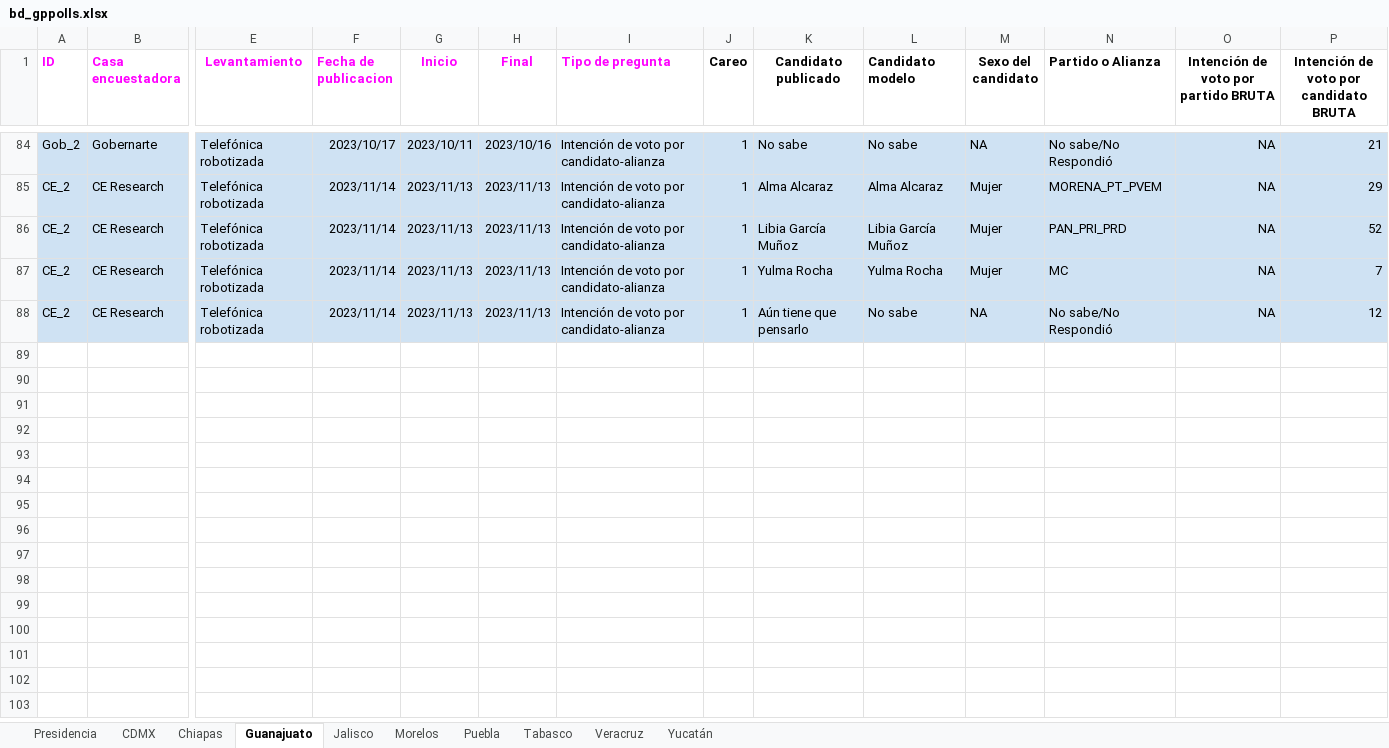
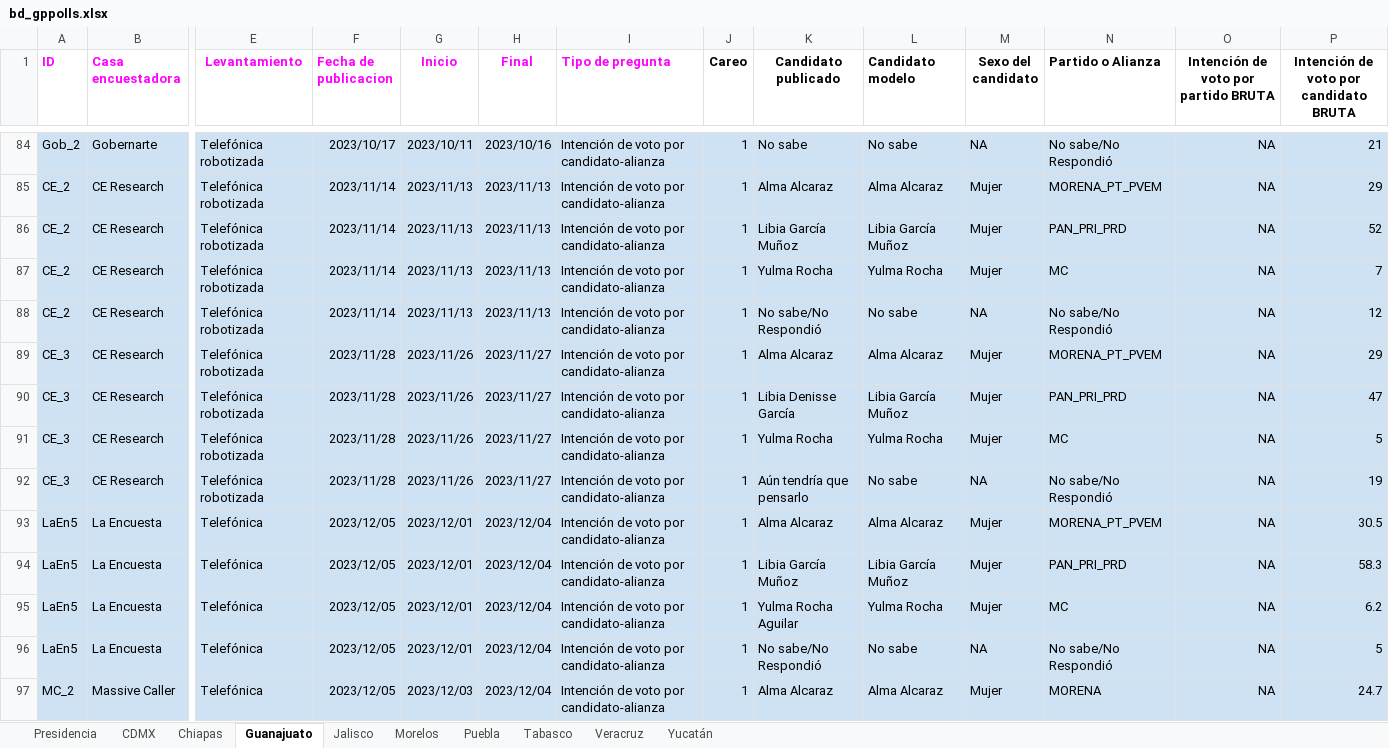
Before and after one commit to AllanJ93/gp_polls, an Excel workbook: Insumos/bd_gppolls.xlsx, sheet Guanajuato, drawn as a sheet; only a part is shown, gaps mark what is left out; values as stored, in another font and other column widths than the file's, no borders; charts and pictures not drawn; rows hold the shown columns only; the diff covers the shown part only; the diff names each change by its address in the sheet, - before the commit and + after, or states it on an @@ line.

```diff
--- a/Insumos/bd_gppolls.xlsx (sheet Guanajuato)
+++ b/Insumos/bd_gppolls.xlsx (sheet Guanajuato)
-K88 (Candidato publicado): Aún tiene que pensarlo
+K88 (Candidato publicado): No sabe/No Respondió
+row 89: CE_3 | CE Research | Telefónica robotizada | 2023/11/28 | 2023/11/26 | 2023/11/27 | Intención de voto por candidato-alianza | 1 | Alma Alcaraz | Alma Alcaraz | Mujer | MORENA_PT_PVEM | NA | 29
+row 90: CE_3 | CE Research | Telefónica robotizada | 2023/11/28 | 2023/11/26 | 2023/11/27 | Intención de voto por candidato-alianza | 1 | Libia Denisse García | Libia García Muñoz | Mujer | PAN_PRI_PRD | NA | 47
+row 91: CE_3 | CE Research | Telefónica robotizada | 2023/11/28 | 2023/11/26 | 2023/11/27 | Intención de voto por candidato-alianza | 1 | Yulma Rocha | Yulma Rocha | Mujer | MC | NA | 5
+row 92: CE_3 | CE Research | Telefónica robotizada | 2023/11/28 | 2023/11/26 | 2023/11/27 | Intención de voto por candidato-alianza | 1 | Aún tendría que pensarlo | No sabe | NA | No sabe/No Respondió | NA | 19
+row 93: LaEn5 | La Encuesta | Telefónica | 2023/12/05 | 2023/12/01 | 2023/12/04 | Intención de voto por candidato-alianza | 1 | Alma Alcaraz | Alma Alcaraz | Mujer | MORENA_PT_PVEM | NA | 30.5
+row 94: LaEn5 | La Encuesta | Telefónica | 2023/12/05 | 2023/12/01 | 2023/12/04 | Intención de voto por candidato-alianza | 1 | Libia García Muñoz | Libia García Muñoz | Mujer | PAN_PRI_PRD | NA | 58.3
+row 95: LaEn5 | La Encuesta | Telefónica | 2023/12/05 | 2023/12/01 | 2023/12/04 | Intención de voto por candidato-alianza | 1 | Yulma Rocha Aguilar | Yulma Rocha | Mujer | MC | NA | 6.2
+row 96: LaEn5 | La Encuesta | Telefónica | 2023/12/05 | 2023/12/01 | 2023/12/04 | Intención de voto por candidato-alianza | 1 | No sabe/No Respondió | No sabe | NA | No sabe/No Respondió | NA | 5
+row 97: MC_2 | Massive Caller | Telefónica | 2023/12/05 | 2023/12/03 | 2023/12/04 | Intención de voto por candidato-alianza | 1 | Alma Alcaraz | Alma Alcaraz | Mujer | MORENA | NA | 24.7
```
Also changed, not shown: 21 added rows elsewhere in this sheet, sheet Presidencia, sheet CDMX, sheet Morelos, sheet Chiapas, sheet Jalisco, sheet Tabasco, 3 more sheets, 12 other files.
